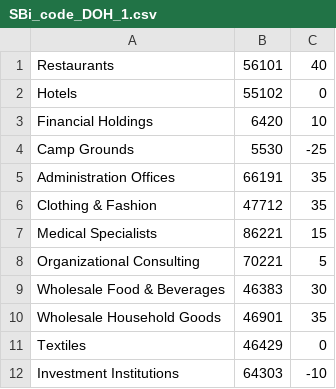
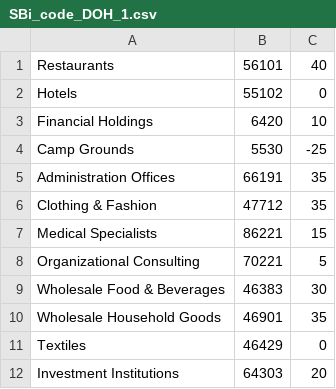
Before and after one commit to gtm646/dutchhack15, a CSV file: startApp-service/src/main/resources/SBi_code_DOH_1.csv, drawn as a sheet.

Commit message:
Modified CSv again

```diff
--- a/startApp-service/src/main/resources/SBi_code_DOH_1.csv
+++ b/startApp-service/src/main/resources/SBi_code_DOH_1.csv
@@ -11,2 +11,2 @@ Wholesale Household Goods,46901,35
 Textiles,46429,0
-Investment Institutions,64303,-10
+Investment Institutions,64303,20
```
